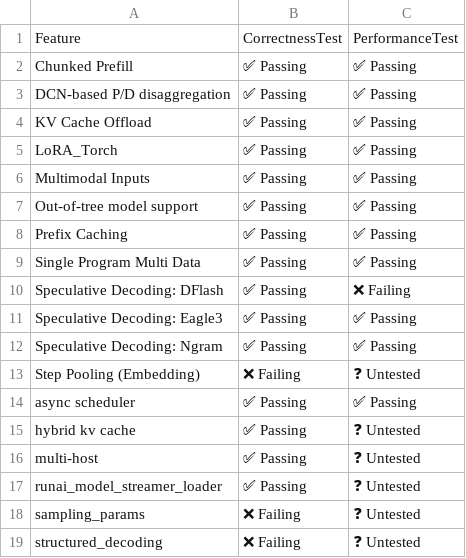
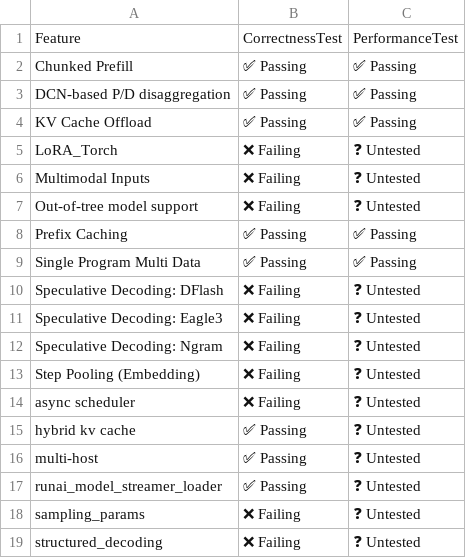
Before and after one commit to j-luwierski/vllm-tpu-inference-qwen4exp-mtp, a CSV file: tpu-interface/support_matrices/nightly/v7x/default/feature_support_matrix.csv, drawn as a sheet.

Commit message:
[skip ci] Update nightly support matrices (v6e/v7x)
Signed-off-by: Buildkite Bot <buildkite-bot@users.noreply.github.com>

```diff
--- a/tpu-interface/support_matrices/nightly/v7x/default/feature_support_matrix.csv
+++ b/tpu-interface/support_matrices/nightly/v7x/default/feature_support_matrix.csv
@@ -4,12 +4,12 @@ Feature,CorrectnessTest,PerformanceTest
 "KV Cache Offload",✅ Passing,✅ Passing
-"LoRA_Torch",✅ Passing,✅ Passing
-"Multimodal Inputs",✅ Passing,✅ Passing
-"Out-of-tree model support",✅ Passing,✅ Passing
+"LoRA_Torch",❌ Failing,❓ Untested
+"Multimodal Inputs",❌ Failing,❓ Untested
+"Out-of-tree model support",❌ Failing,❓ Untested
 "Prefix Caching",✅ Passing,✅ Passing
 "Single Program Multi Data",✅ Passing,✅ Passing
-"Speculative Decoding: DFlash",✅ Passing,❌ Failing
-"Speculative Decoding: Eagle3",✅ Passing,✅ Passing
-"Speculative Decoding: Ngram",✅ Passing,✅ Passing
+"Speculative Decoding: DFlash",❌ Failing,❓ Untested
+"Speculative Decoding: Eagle3",❌ Failing,❓ Untested
+"Speculative Decoding: Ngram",❌ Failing,❓ Untested
 "Step Pooling (Embedding)",❌ Failing,❓ Untested
-"async scheduler",✅ Passing,✅ Passing
+"async scheduler",❌ Failing,❓ Untested
 "hybrid kv cache",✅ Passing,❓ Untested
```
Also changed, not shown: tpu-interface/support_matrices/nightly/v6e/default/feature_support_matrix.csv, tpu-interface/support_matrices/nightly/v7x/default/model_support_matrix.csv, 2 other files.
